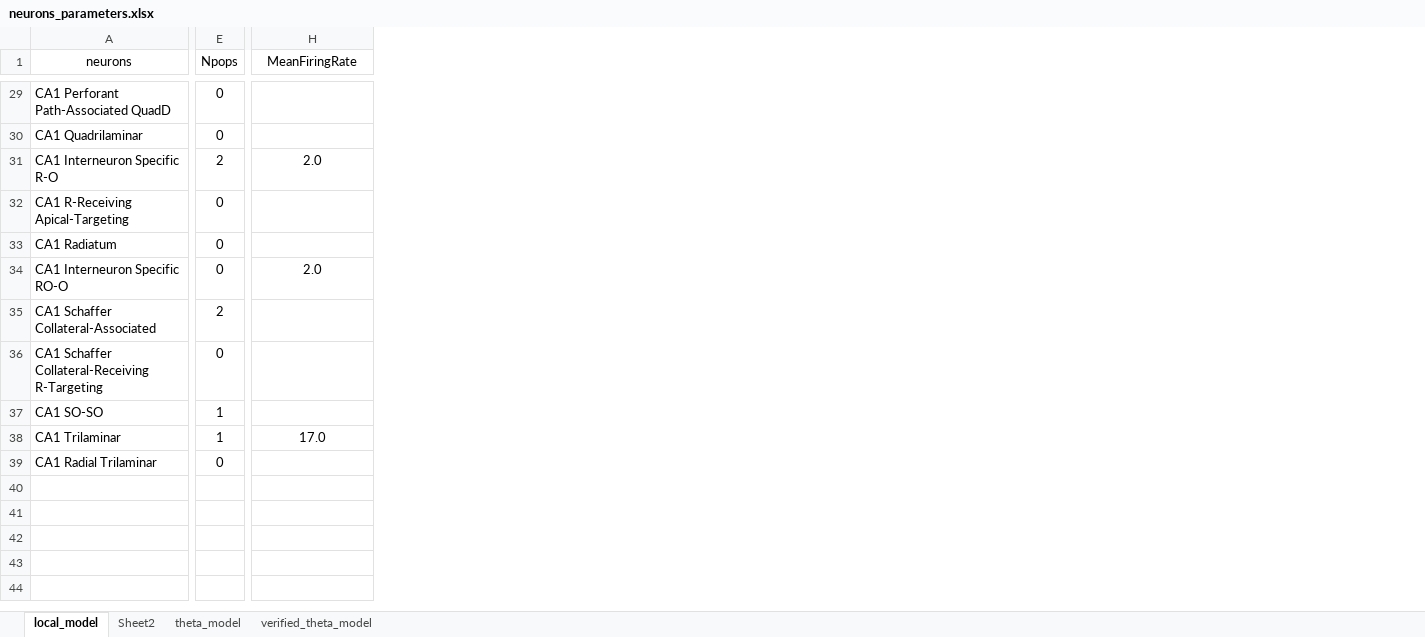
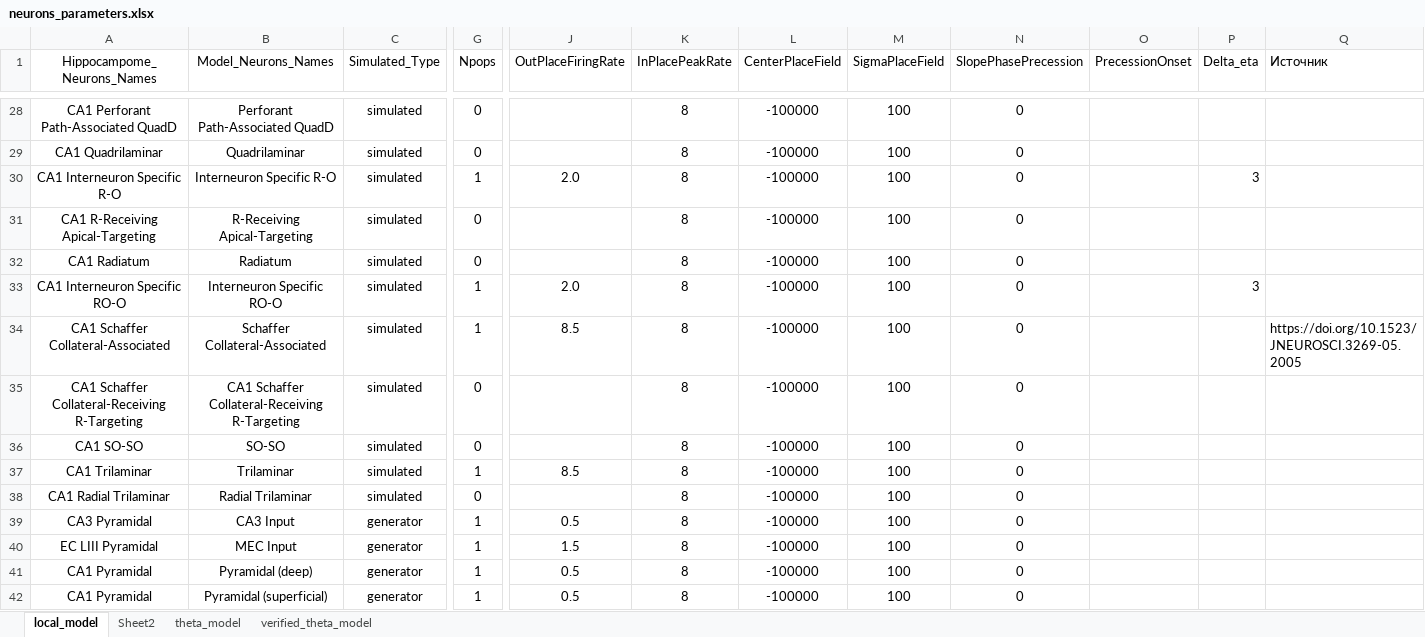
Before and after one commit to ivanmysin/Deep_CA1, an Excel workbook: parameters/neurons_parameters.xlsx, sheet local_model, drawn as a sheet; only a part is shown, gaps mark what is left out; values as stored, in another font and other column widths than the file's, no borders; addresses are those after the commit; rows hold the shown columns only; the diff covers the shown part only; the diff names each change by its address in the sheet, - before the commit and + after, or states it on an @@ line.

Commit message:
Start to work with big local model

```diff
--- a/parameters/neurons_parameters.xlsx (sheet local_model)
+++ b/parameters/neurons_parameters.xlsx (sheet local_model)
+column B (Model_Neurons_Names), rows 28-38: Perforant Path-Associated QuadD | Quadrilaminar | Interneuron Specific R-O | R-Receiving Apical-Targeting | Radiatum | Interneuron Specific RO-O | Schaffer Collateral-Associated | CA1 Schaffer Collateral-Receiving R-Targeting | SO-SO | Trilaminar | Radial Trilaminar
+column C (Simulated_Type), rows 28-38: all simulated
+column K (InPlacePeakRate), rows 28-38: all 8
+column L (CenterPlaceField), rows 28-38: all -100000
+column M (SigmaPlaceField), rows 28-38: all 100
+column N (SlopePhasePrecession), rows 28-38: all 0
+column O (PrecessionOnset), empty
+column P (Delta_eta), rows 30-33: 3 |  |  | 3
+column Q (Источник), row 34: https://doi.org/10.1523/JNEUROSCI.3269-05.2005
-A1: neurons
+A1: Hippocampome_Neurons_Names
-J1: MeanFiringRate
+J1: OutPlaceFiringRate
-A28:A38 alignment: left
+A28:A38 alignment: center
-G30 (Npops): 2
+G30 (Npops): 1
-G33 (Npops): 0
+G33 (Npops): 1
-G34 (Npops): 2
+G34 (Npops): 1
-J34 (OutPlaceFiringRate): (empty)
+J34 (OutPlaceFiringRate): 8.5
-G36 (Npops): 1
+G36 (Npops): 0
-J37 (OutPlaceFiringRate): 17.0
+J37 (OutPlaceFiringRate): 8.5
+row 39: CA3 Pyramidal | CA3 Input | generator | 1 | 0.5 | 8 | -100000 | 100 | 0
+row 40: EC LIII Pyramidal | MEC Input | generator | 1 | 1.5 | 8 | -100000 | 100 | 0
+row 41: CA1 Pyramidal | Pyramidal (deep) | generator | 1 | 0.5 | 8 | -100000 | 100 | 0
+row 42: CA1 Pyramidal | Pyramidal (superficial) | generator | 1 | 0.5 | 8 | -100000 | 100 | 0
```
Also changed, not shown: 1 removed row, 20 edited cells and cell formats elsewhere in this sheet, formulas that keep their value, 6 other files.
